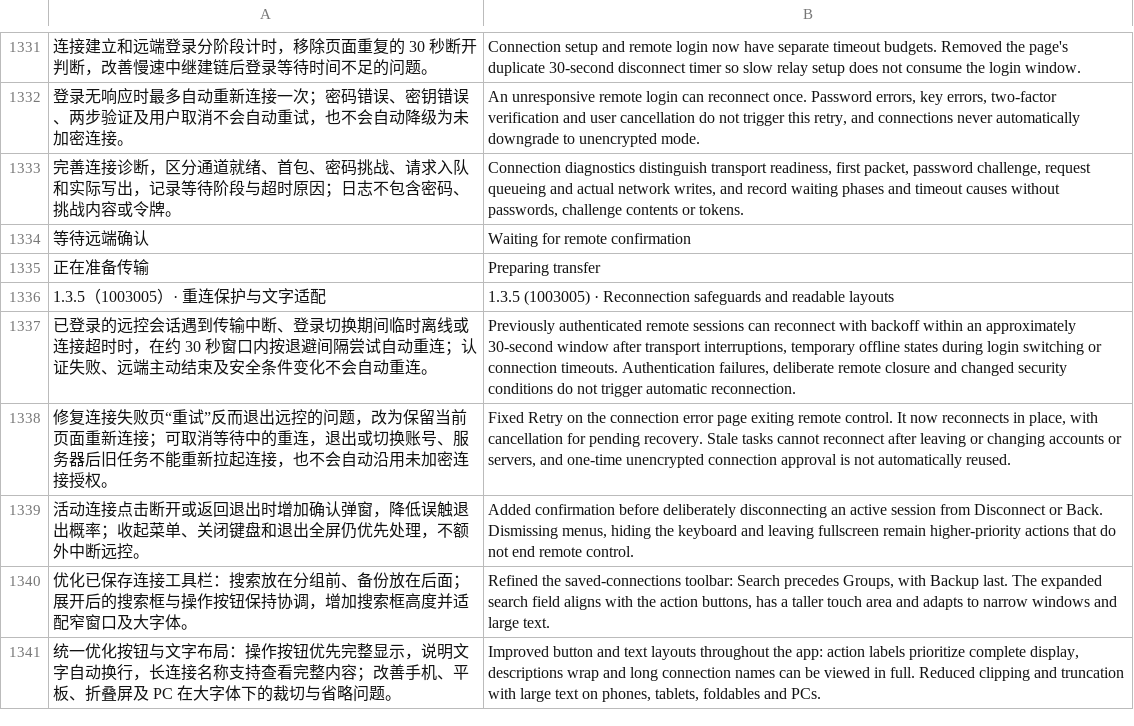
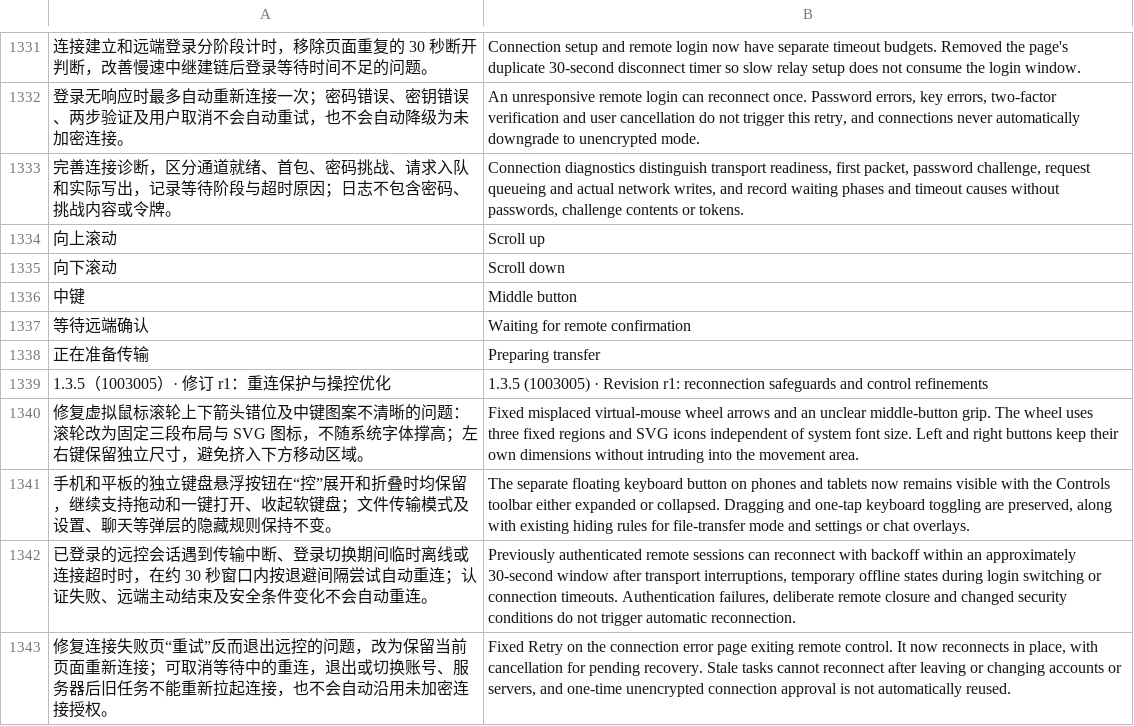
Before and after one commit to oliverhy/StarRustDesk, a TSV file: tools/i18n-en.tsv, drawn as a sheet; only a part is shown, gaps mark what is left out; the shorter side is filled out with more unchanged rows; removed rows and columns are numbered as before the commit, all else as after; the diff names each change by its address in the sheet, - before the commit and + after, or states it on an @@ line.

Commit message:
Release StarRustDesk 1.3.5 r1: fix wheel icons and keep keyboard launcher visible

```diff
--- a/tools/i18n-en.tsv
+++ b/tools/i18n-en.tsv
+row 1334: 向上滚动 | Scroll up
+row 1335: 向下滚动 | Scroll down
+row 1336: 中键 | Middle button
-row 1336: 1.3.5（1003005）· 重连保护与文字适配 | 1.3.5 (1003005) · Reconnection safeguards and readable layouts
+row 1339: 1.3.5（1003005）· 修订 r1：重连保护与操控优化 | 1.3.5 (1003005) · Revision r1: reconnection safeguards and control refinements
+row 1340: 修复虚拟鼠标滚轮上下箭头错位及中键图案不清晰的问题：滚轮改为固定三段布局与 SVG 图标，不随系统字体撑高；左右键保留独立尺寸，避免挤入下方移动区域。 | Fixed misplaced virtual-mouse wheel arrows and an unclear middle-button grip. The wheel uses three fixed regions and SVG icons independent of system font size. Left and right buttons keep their own dimensions without intruding into the movement area.
+row 1341: 手机和平板的独立键盘悬浮按钮在“控”展开和折叠时均保留，继续支持拖动和一键打开、收起软键盘；文件传输模式及设置、聊天等弹层的隐藏规则保持不变。 | The separate floating keyboard button on phones and tablets now remains visible with the Controls toolbar either expanded or collapsed. Dragging and one-tap keyboard toggling are preserved, along with existing hiding rules for file-transfer mode and settings or chat overlays.
```
Also changed, not shown: 11 other files.
